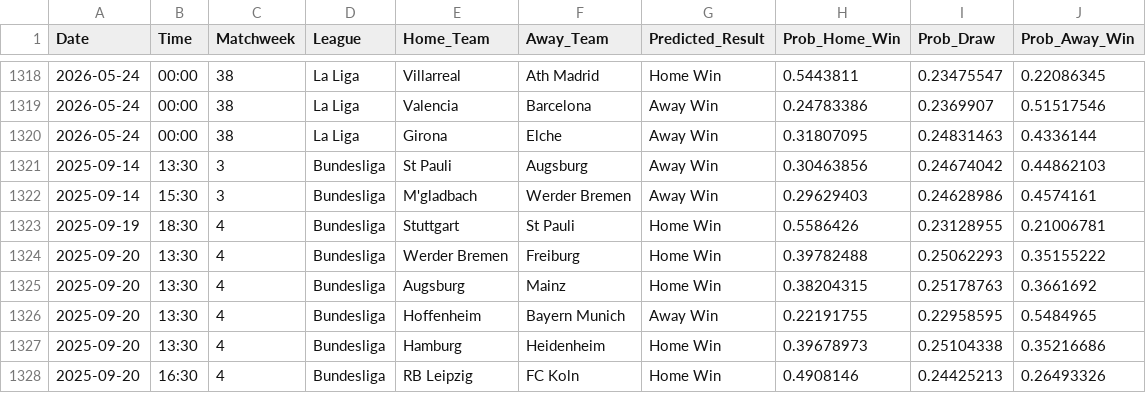
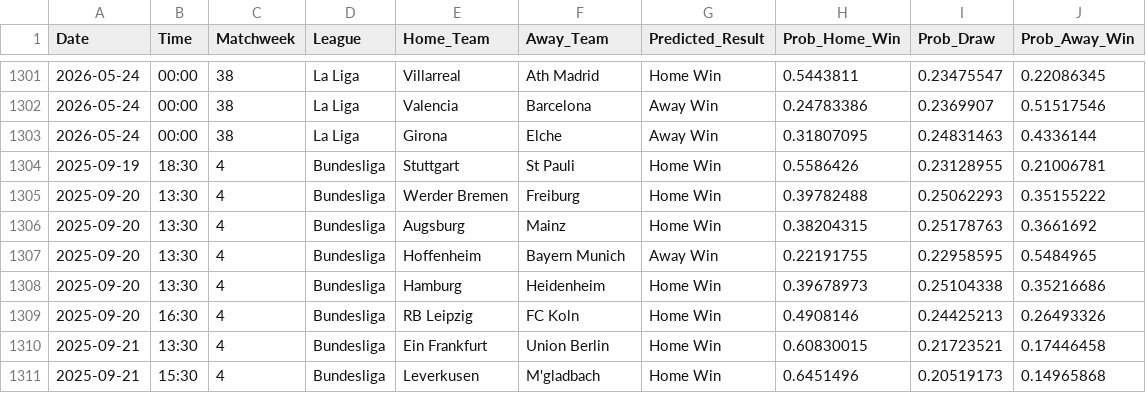
Before and after one commit to tl0375/PredictingFootballMatchesWorkflow, a CSV file: Results.csv, drawn as a sheet; only a part is shown, gaps mark what is left out; the shorter side is filled out with more unchanged rows; the diff covers the shown part only.

```diff
--- a/Results.csv
+++ b/Results.csv
@@ -1320,4 +1303,2 @@ Date,Time,Matchweek,League,Home_Team,Away_Team,Predicted_Result,Prob_Home_Win,Pr
 2026-05-24,00:00,38,La Liga,Girona,Elche,Away Win,0.31807095,0.24831463,0.4336144
-2025-09-14,13:30,3,Bundesliga,St Pauli,Augsburg,Away Win,0.30463856,0.24674042,0.44862103
-2025-09-14,15:30,3,Bundesliga,M'gladbach,Werder Bremen,Away Win,0.29629403,0.24628986,0.4574161
 2025-09-19,18:30,4,Bundesliga,Stuttgart,St Pauli,Home Win,0.5586426,0.23128955,0.21006781
```
Also changed, not shown: 17 removed rows elsewhere in this file, 1 other file.
